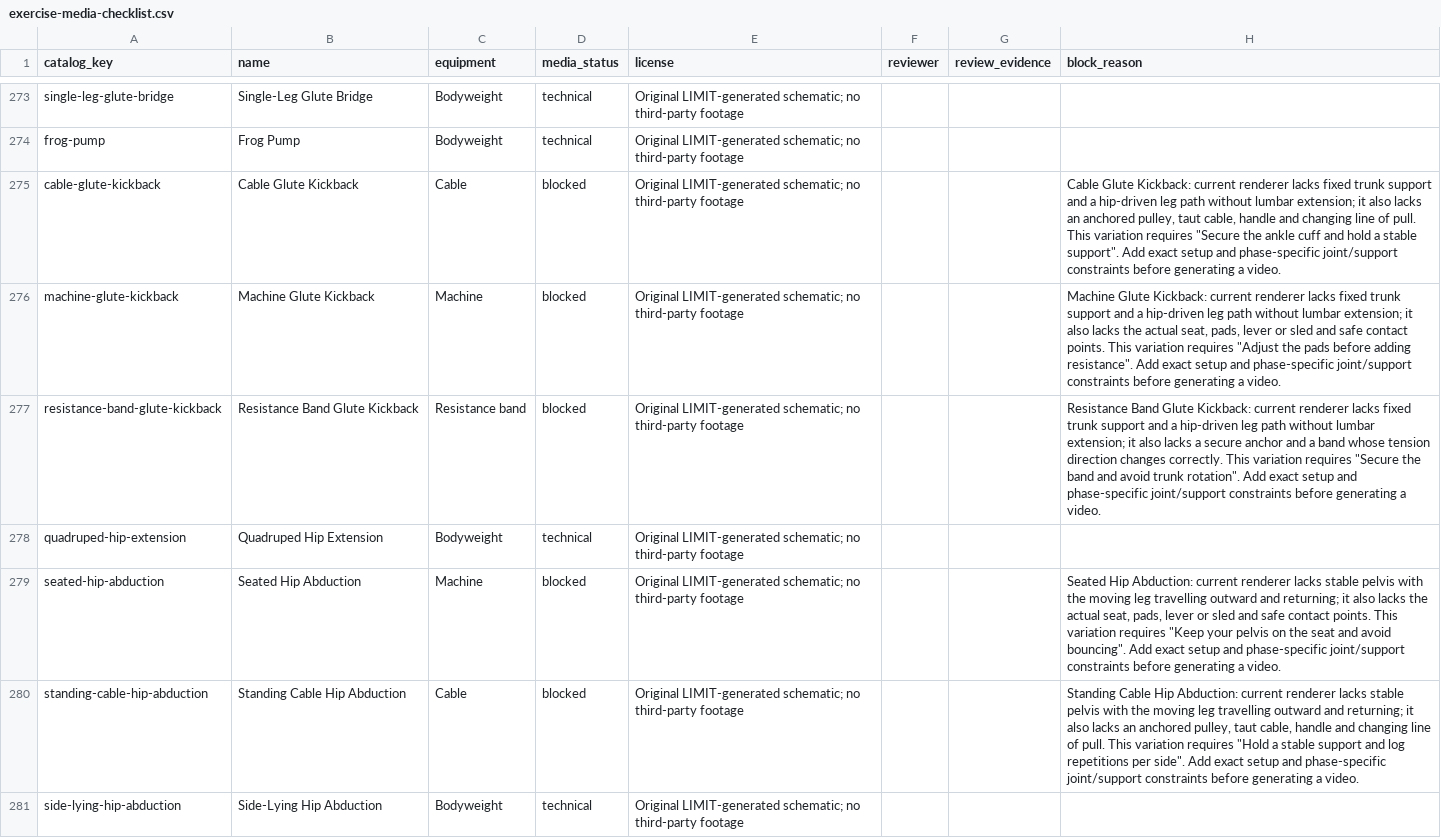
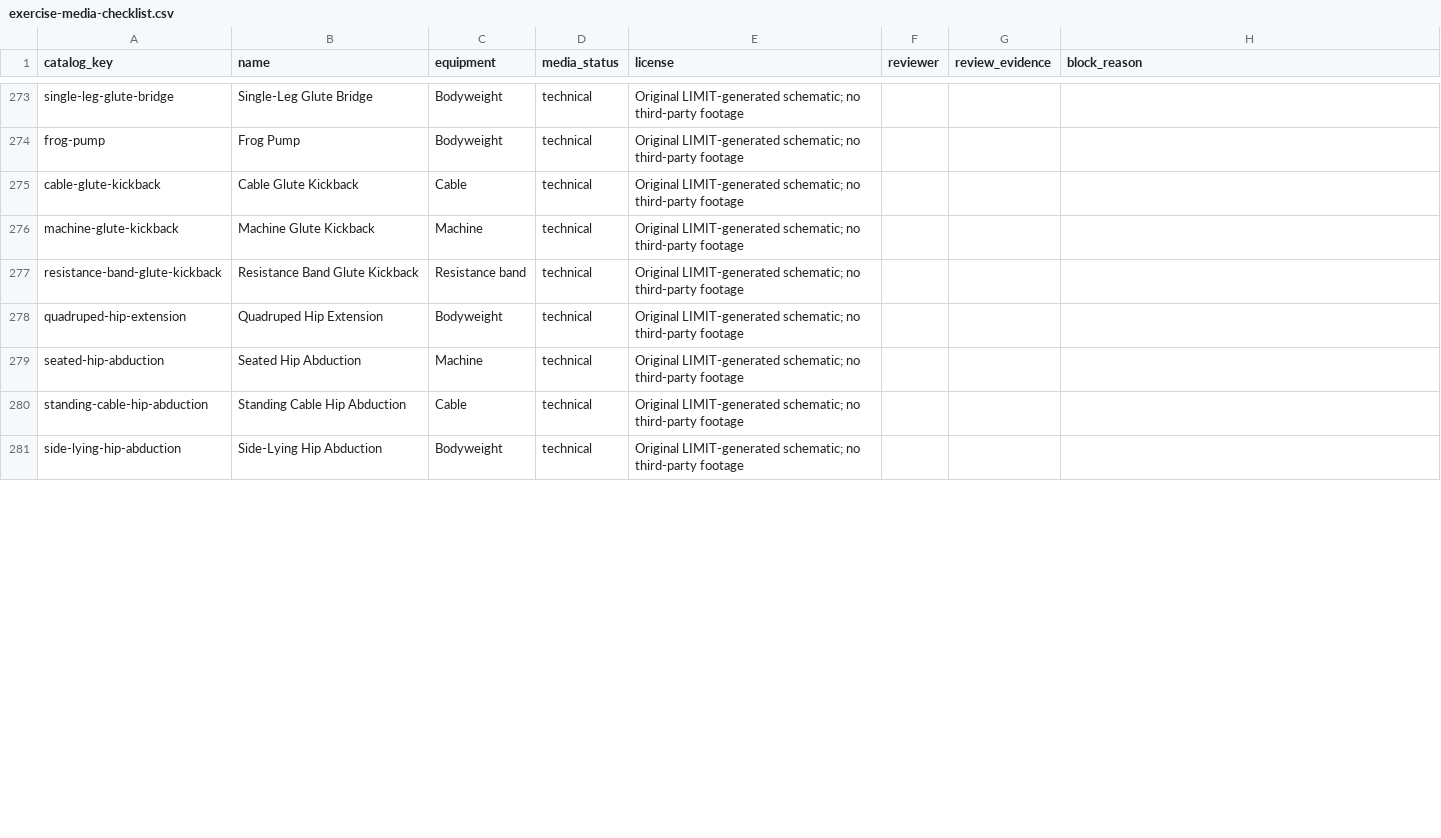
Before and after one commit to dylanlasensky/limit, a CSV file: docs/exercise-media-checklist.csv, drawn as a sheet; only a part is shown, gaps mark what is left out; the diff covers the shown part only.

Commit message:
Render supported glute and hip movement media batch

```diff
--- a/docs/exercise-media-checklist.csv
+++ b/docs/exercise-media-checklist.csv
@@ -274,8 +274,8 @@ single-leg-glute-bridge,Single-Leg Glute Bridge,Bodyweight,technical,Original LI
 frog-pump,Frog Pump,Bodyweight,technical,Original LIMIT-generated schematic; no third-party footage,,,
-cable-glute-kickback,Cable Glute Kickback,Cable,blocked,Original LIMIT-generated schematic; no third-party footage,,,"Cable Glute Kickback: current renderer lacks fixed trunk support and a hip-driven leg path without lumbar extension; it also lacks an anchored pulley, taut cable, handle and changing line of pull. This variation requires ""Secure the ankle cuff and hold a stable support"". Add exact setup and phase-specific joint/support constraints before generating a video."
-machine-glute-kickback,Machine Glute Kickback,Machine,blocked,Original LIMIT-generated schematic; no third-party footage,,,"Machine Glute Kickback: current renderer lacks fixed trunk support and a hip-driven leg path without lumbar extension; it also lacks the actual seat, pads, lever or sled and safe contact points. This variation requires ""Adjust the pads before adding resistance"". Add exact setup and phase-specific joint/support constraints before generating a video."
-resistance-band-glute-kickback,Resistance Band Glute Kickback,Resistance band,blocked,Original LIMIT-generated schematic; no third-party footage,,,"Resistance Band Glute Kickback: current renderer lacks fixed trunk support and a hip-driven leg path without lumbar extension; it also lacks a secure anchor and a band whose tension direction changes correctly. This variation requires ""Secure the band and avoid trunk rotation"". Add exact setup and phase-specific joint/support constraints before generating a video."
+cable-glute-kickback,Cable Glute Kickback,Cable,technical,Original LIMIT-generated schematic; no third-party footage,,,
+machine-glute-kickback,Machine Glute Kickback,Machine,technical,Original LIMIT-generated schematic; no third-party footage,,,
+resistance-band-glute-kickback,Resistance Band Glute Kickback,Resistance band,technical,Original LIMIT-generated schematic; no third-party footage,,,
 quadruped-hip-extension,Quadruped Hip Extension,Bodyweight,technical,Original LIMIT-generated schematic; no third-party footage,,,
-seated-hip-abduction,Seated Hip Abduction,Machine,blocked,Original LIMIT-generated schematic; no third-party footage,,,"Seated Hip Abduction: current renderer lacks stable pelvis with the moving leg travelling outward and returning; it also lacks the actual seat, pads, lever or sled and safe contact points. This variation requires ""Keep your pelvis on the seat and avoid bouncing"". Add exact setup and phase-specific joint/support constraints before generating a video."
-standing-cable-hip-abduction,Standing Cable Hip Abduction,Cable,blocked,Original LIMIT-generated schematic; no third-party footage,,,"Standing Cable Hip Abduction: current renderer lacks stable pelvis with the moving leg travelling outward and returning; it also lacks an anchored pulley, taut cable, handle and changing line of pull. This variation requires ""Hold a stable support and log repetitions per side"". Add exact setup and phase-specific joint/support constraints before generating a video."
+seated-hip-abduction,Seated Hip Abduction,Machine,technical,Original LIMIT-generated schematic; no third-party footage,,,
+standing-cable-hip-abduction,Standing Cable Hip Abduction,Cable,technical,Original LIMIT-generated schematic; no third-party footage,,,
 side-lying-hip-abduction,Side-Lying Hip Abduction,Bodyweight,technical,Original LIMIT-generated schematic; no third-party footage,,,
```
Also changed, not shown: 6 edited cells elsewhere in this file, 5 other files.
